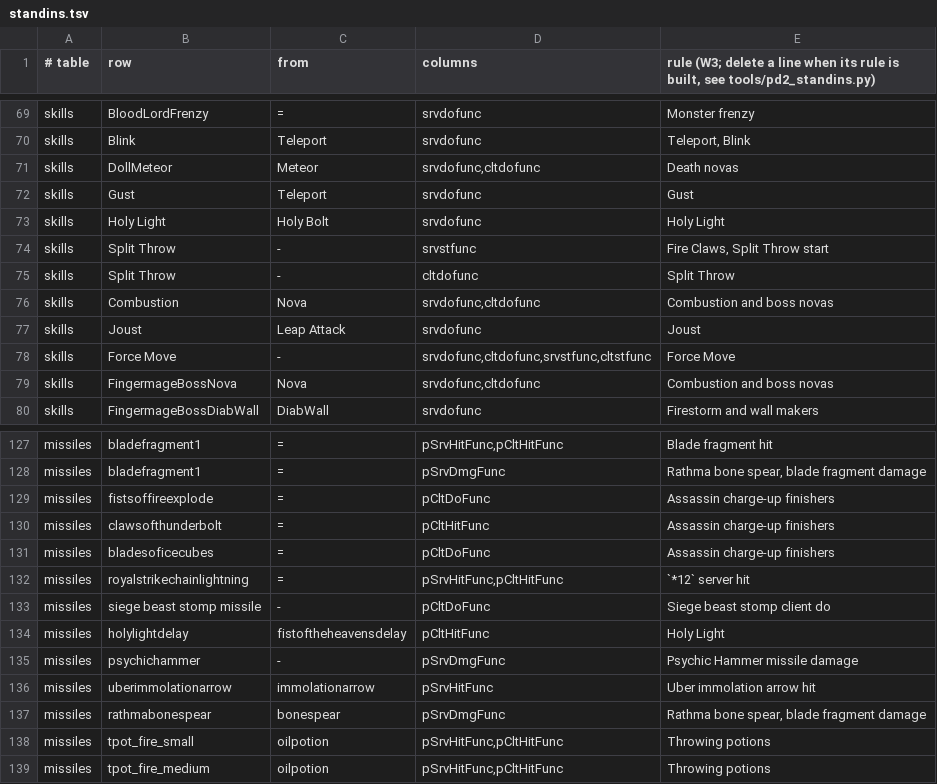
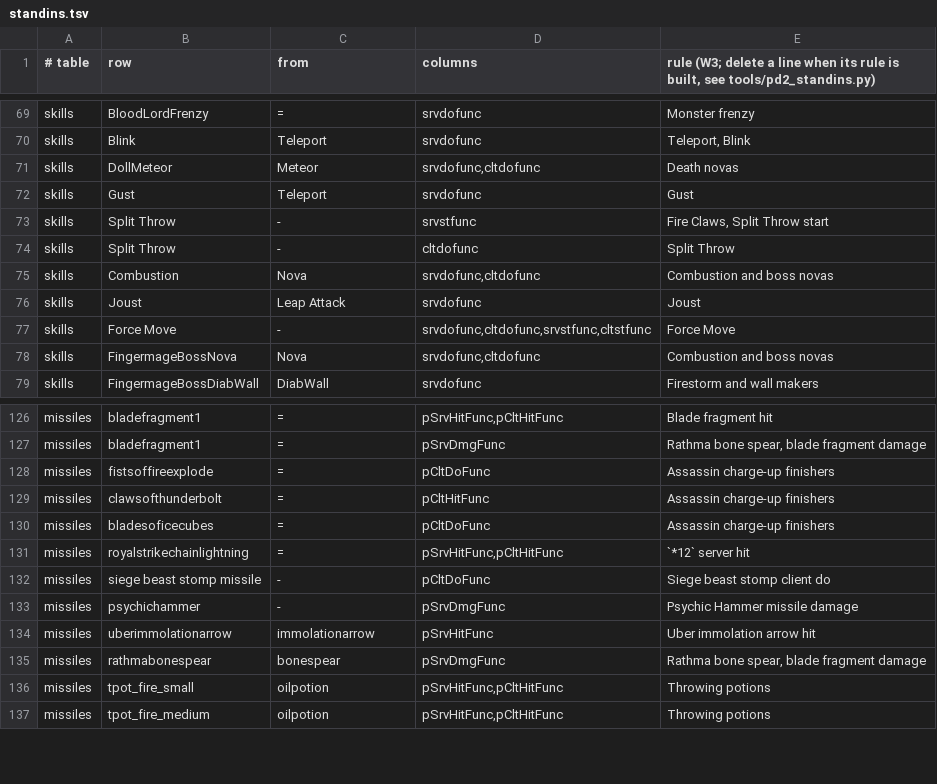
Before and after one commit to synpoox/pd2-resurrected, a TSV file: merge/standins.tsv, drawn as a sheet; only a part is shown, gaps mark what is left out; the diff names each change by its address in the sheet, - before the commit and + after, or states it on an @@ line.

```diff
--- a/merge/standins.tsv
+++ b/merge/standins.tsv
-row 73: skills | Holy Light | Holy Bolt | srvdofunc | Holy Light
-row 134: missiles | holylightdelay | fistoftheheavensdelay | pCltHitFunc | Holy Light
```
Also changed, not shown: 12 other files.
